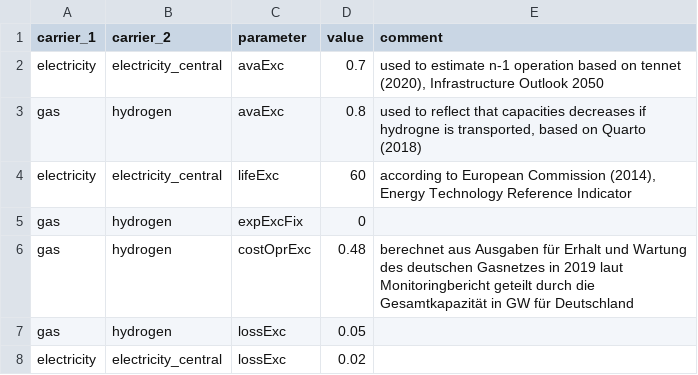
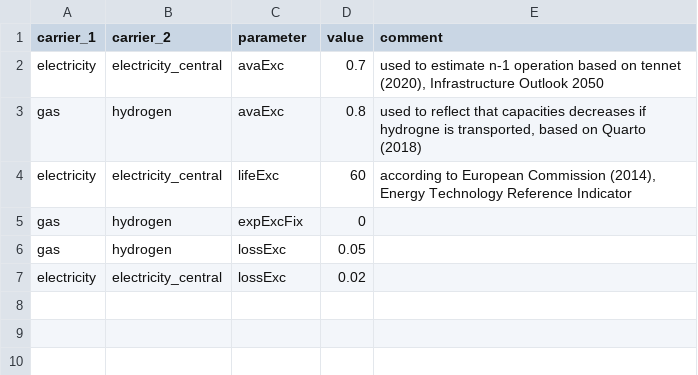
Before and after one commit to mariok90/100p, a CSV file: baseData/exchange/par_exchangeData.csv, drawn as a sheet; the diff names each change by its address in the sheet, - before the commit and + after, or states it on an @@ line.

```diff
--- a/baseData/exchange/par_exchangeData.csv
+++ b/baseData/exchange/par_exchangeData.csv
-row 6: gas | hydrogen | costOprExc | 0.48 | berechnet aus Ausgaben für Erhalt und Wartung des deutschen Gasnetzes in 2019 laut Monitoringbericht geteilt durch die Gesamtkapazität in GW für Deutschland
```
Also changed, not shown: 3 other files.
